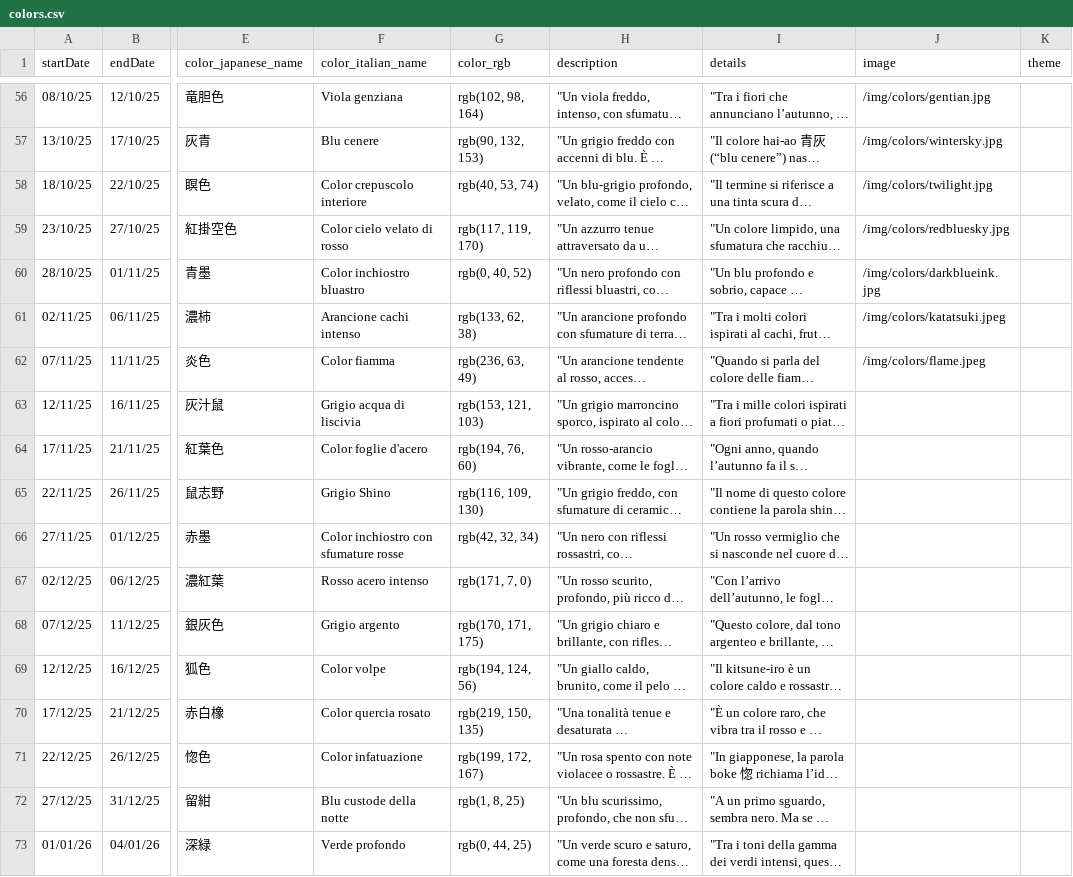
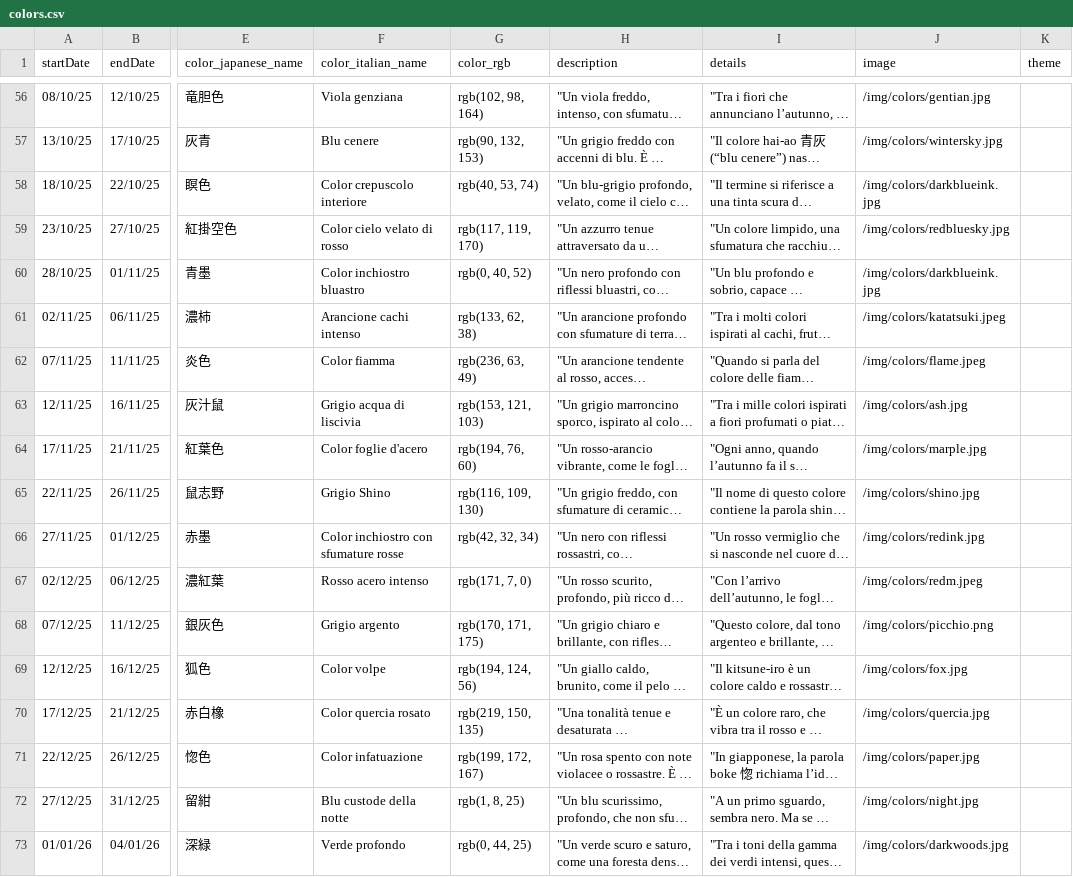
Before and after one commit to silvia8gasparini/Shiori-to-iro-no-ibuki_Backend_Capstone_Project, a CSV file: src/main/resources/colors.csv, drawn as a sheet; only a part is shown, gaps mark what is left out; long unchanged cells end in …; the diff covers the shown part only; the diff names each change by its address in the sheet, - before the commit and + after, or states it on an @@ line.

Commit message:
Update colors.csv

```diff
--- a/src/main/resources/colors.csv
+++ b/src/main/resources/colors.csv
-J58 (image): /img/colors/twilight.jpg
+J58 (image): /img/colors/darkblueink.jpg
-J63 (image): (empty)
+J63 (image): /img/colors/ash.jpg
-J64 (image): (empty)
+J64 (image): /img/colors/marple.jpg
-J65 (image): (empty)
+J65 (image): /img/colors/shino.jpg
-J66 (image): (empty)
+J66 (image): /img/colors/redink.jpg
-J67 (image): (empty)
+J67 (image): /img/colors/redm.jpeg
-J68 (image): (empty)
+J68 (image): /img/colors/picchio.png
-J69 (image): (empty)
+J69 (image): /img/colors/fox.jpg
-J70 (image): (empty)
+J70 (image): /img/colors/quercia.jpg
-J71 (image): (empty)
+J71 (image): /img/colors/paper.jpg
-J72 (image): (empty)
+J72 (image): /img/colors/night.jpg
-J73 (image): (empty)
+J73 (image): /img/colors/darkwoods.jpg
```
Also changed, not shown: 9 edited cells elsewhere in this file.
